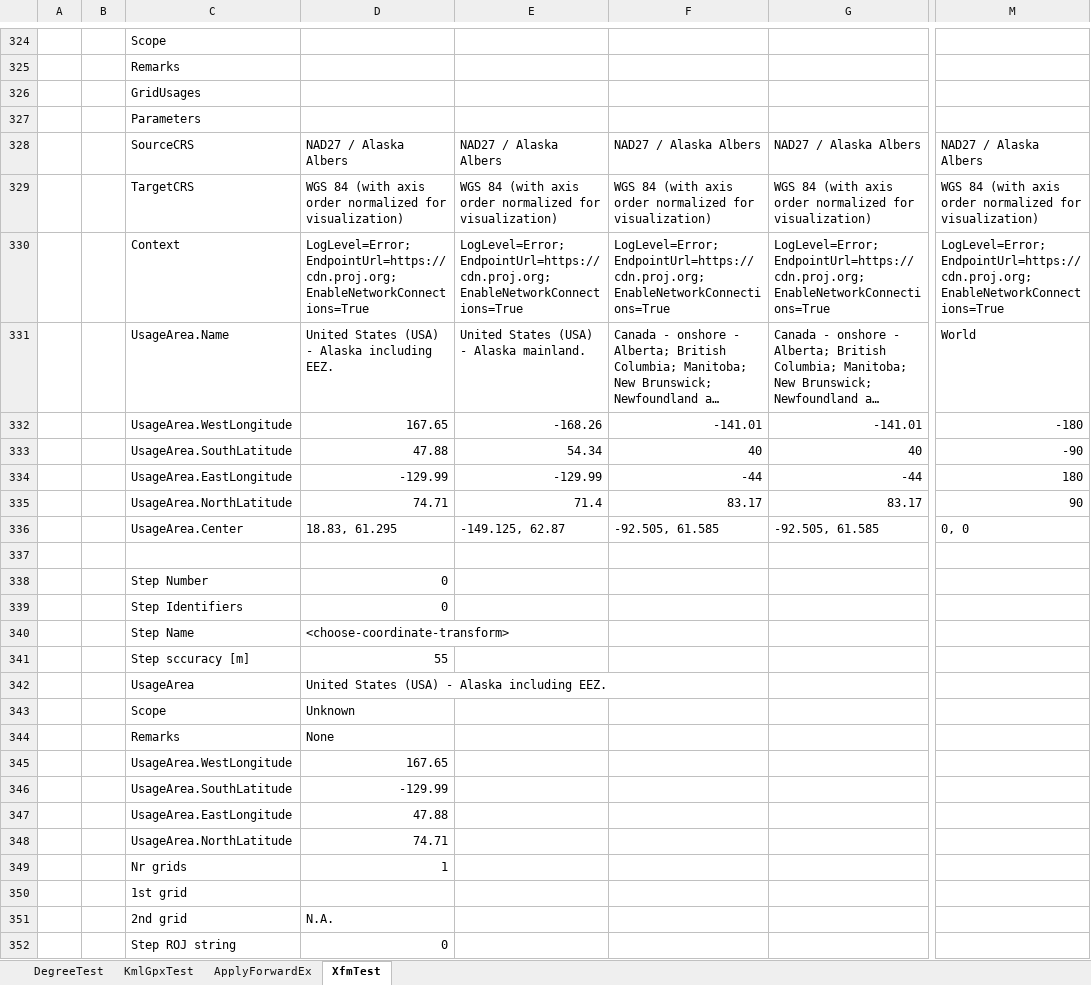
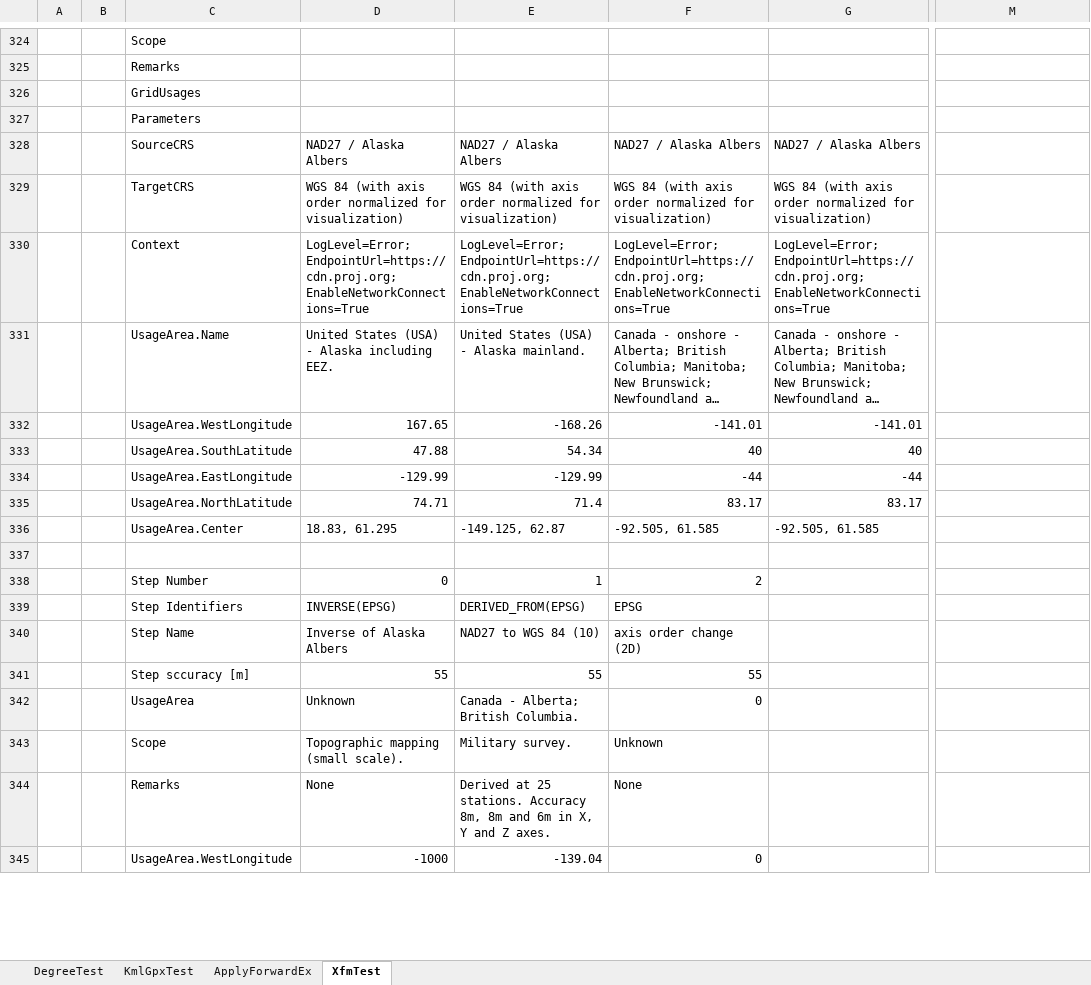
Before and after one commit to MrBeee/ProjExcel, an Excel workbook: DegreeTests.xlsx, sheet XfmTest, drawn as a sheet; only a part is shown, gaps mark what is left out; long unchanged cells end in …; values as stored, in another font and other column widths than the file's, no cell formats; charts and pictures not drawn; removed rows and columns are numbered as before the commit, all else as after; rows hold the shown columns only; the diff covers the shown part only; the diff names each change by its address in the sheet, - before the commit and + after, or states it on an @@ line.

Commit message:
Normalized all transforms to have consistent list/steps output

```diff
--- a/DegreeTests.xlsx (sheet XfmTest)
+++ b/DegreeTests.xlsx (sheet XfmTest)
-M328: NAD27 / Alaska Albers
+M328: (empty)
-M329: WGS 84 (with axis order normalized for visualization)
+M329: (empty)
-M330: LogLevel=Error; EndpointUrl=https://cdn.proj.org; EnableNetworkConnections=True
+M330: (empty)
-M331: World
+M331: (empty)
-M332: -180
+M332: (empty)
-M333: -90
+M333: (empty)
-M334: 180
+M334: (empty)
-M335: 90
+M335: (empty)
-M336: 0, 0
+M336: (empty)
-E338: (empty)
+E338: 1
-F338: (empty)
+F338: 2
-row 339:  |  | Step Identifiers | 0
-row 340:  |  | Step Name | <choose-coordinate-transform>
-row 341:  |  | Step sccuracy [m] | 55
-row 342:  |  | UsageArea | United States (USA) - Alaska including EEZ.
-row 343:  |  | Scope | Unknown
-row 344:  |  | Remarks | None
-row 345:  |  | UsageArea.WestLongitude | 167.65
-row 346:  |  | UsageArea.SouthLatitude | -129.99
-row 347:  |  | UsageArea.EastLongitude | 47.88
-row 348:  |  | UsageArea.NorthLatitude | 74.71
-row 349:  |  | Nr grids | 1
-row 350:  |  | 1st grid
-row 351:  |  | 2nd grid | N.A.
-row 352:  |  | Step ROJ string | 0
+row 339:  |  | Step Identifiers | INVERSE(EPSG) | DERIVED_FROM(EPSG) | EPSG
+row 340:  |  | Step Name | Inverse of Alaska Albers | NAD27 to WGS 84 (10) | axis order change (2D)
+row 341:  |  | Step sccuracy [m] | 55 | 55 | 55
+row 342:  |  | UsageArea | Unknown | Canada - Alberta; British Columbia. | 0
+row 343:  |  | Scope | Topographic mapping (small scale). | Military survey. | Unknown
+row 344:  |  | Remarks | None | Derived at 25 stations. Accuracy 8m, 8m and 6m in X, Y and Z axes. | None
+row 345:  |  | UsageArea.WestLongitude | -1000 | -139.04 | 0
```
Also changed, not shown: 17 added rows, 10 removed rows and 109 edited cells elsewhere in this sheet, cell formats, formulas that keep their value, 2 other files.
